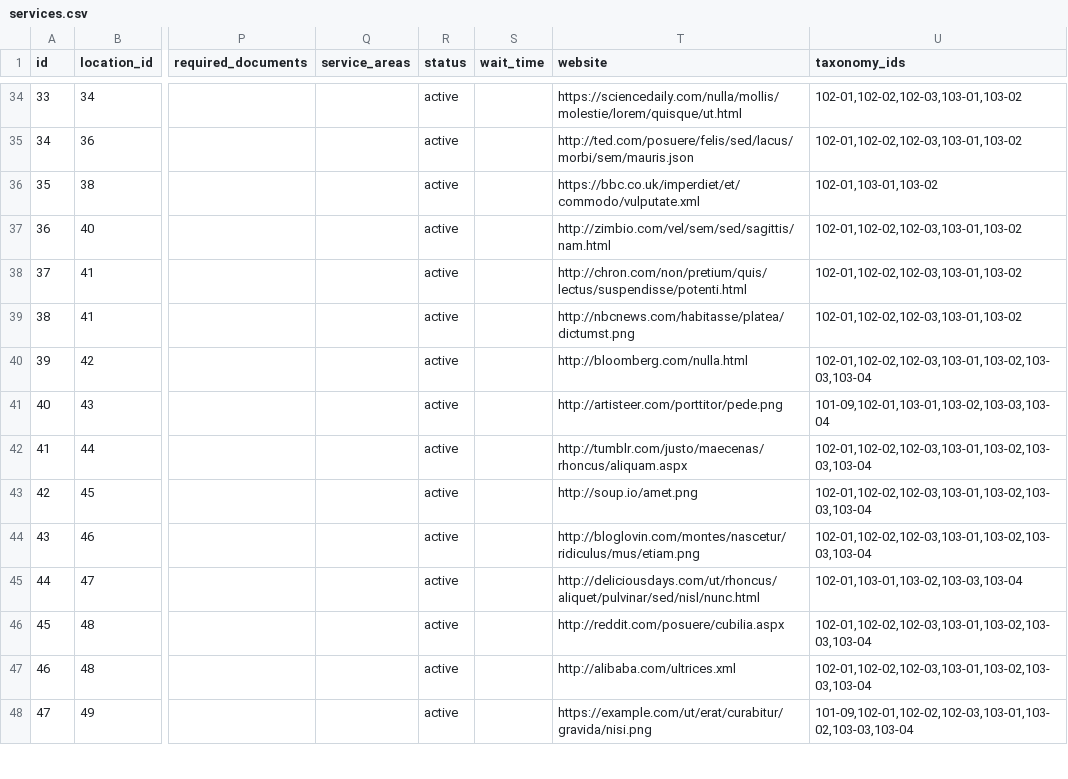
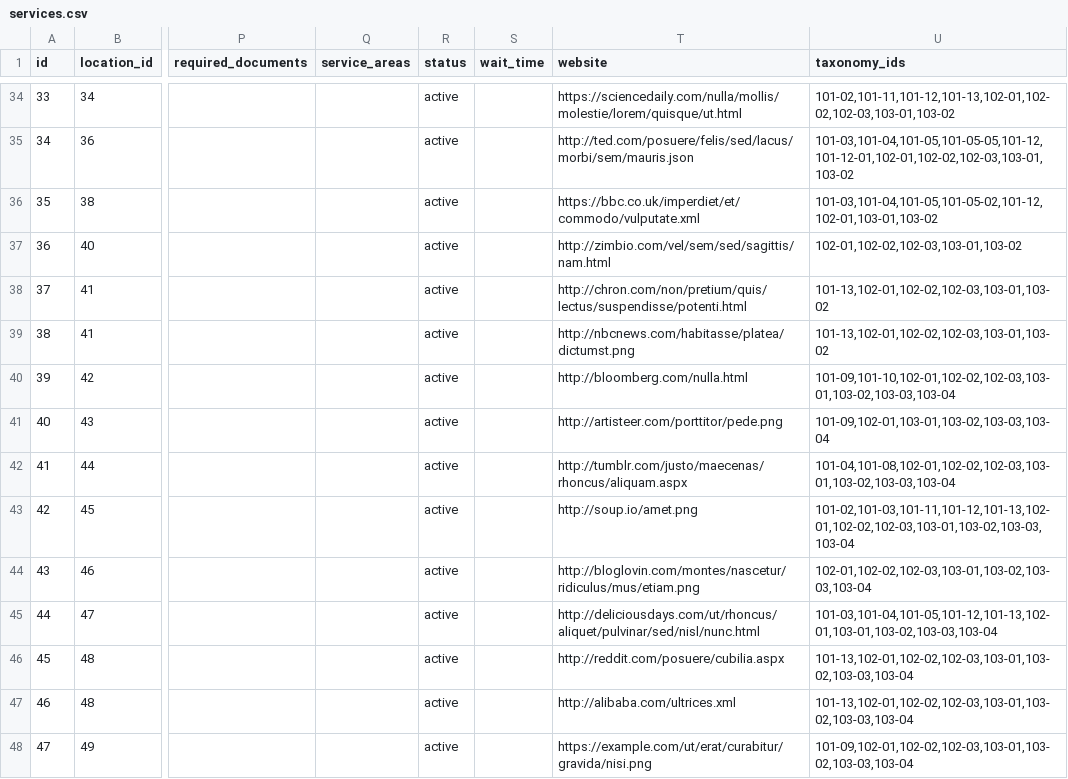
Before and after one commit to codeforamerica/ohana-api, a CSV file: data/services.csv, drawn as a sheet; only a part is shown, gaps mark what is left out; the diff covers the shown part only; the diff names each change by its address in the sheet, - before the commit and + after, or states it on an @@ line.

```diff
--- a/data/services.csv
+++ b/data/services.csv
-U34 (taxonomy_ids): 102-01,102-02,102-03,103-01,103-02
+U34 (taxonomy_ids): 101-02,101-11,101-12,101-13,102-01,102-02,102-03,103-01,103-02
-U35 (taxonomy_ids): 102-01,102-02,102-03,103-01,103-02
+U35 (taxonomy_ids): 101-03,101-04,101-05,101-05-05,101-12,101-12-01,102-01,102-02,102-03,103-01,103-02
-U36 (taxonomy_ids): 102-01,103-01,103-02
+U36 (taxonomy_ids): 101-03,101-04,101-05,101-05-02,101-12,102-01,103-01,103-02
-U38:U39 (taxonomy_ids): 102-01,102-02,102-03,103-01,103-02
+U38:U39 (taxonomy_ids): 101-13,102-01,102-02,102-03,103-01,103-02
-U40 (taxonomy_ids): 102-01,102-02,102-03,103-01,103-02,103-03,103-04
+U40 (taxonomy_ids): 101-09,101-10,102-01,102-02,102-03,103-01,103-02,103-03,103-04
-U42 (taxonomy_ids): 102-01,102-02,102-03,103-01,103-02,103-03,103-04
+U42 (taxonomy_ids): 101-04,101-08,102-01,102-02,102-03,103-01,103-02,103-03,103-04
-U43 (taxonomy_ids): 102-01,102-02,102-03,103-01,103-02,103-03,103-04
+U43 (taxonomy_ids): 101-02,101-03,101-11,101-12,101-13,102-01,102-02,102-03,103-01,103-02,103-03,103-04
-U45 (taxonomy_ids): 102-01,103-01,103-02,103-03,103-04
+U45 (taxonomy_ids): 101-03,101-04,101-05,101-12,101-13,102-01,103-01,103-02,103-03,103-04
-U46:U47 (taxonomy_ids): 102-01,102-02,102-03,103-01,103-02,103-03,103-04
+U46:U47 (taxonomy_ids): 101-13,102-01,102-02,102-03,103-01,103-02,103-03,103-04
```
Also changed, not shown: 167 edited cells elsewhere in this file, 7 other files.
